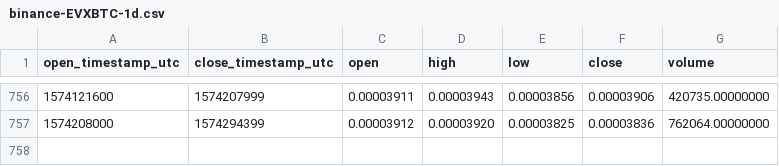
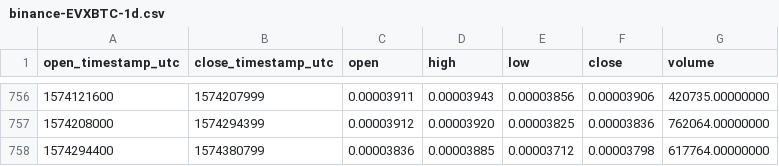
Before and after one commit to cryptobigbro/binance-EVXBTC, a CSV file: binance-EVXBTC-1d.csv, drawn as a sheet; only a part is shown, gaps mark what is left out.

Commit message:
Update OHLCV data.

```diff
--- a/binance-EVXBTC-1d.csv
+++ b/binance-EVXBTC-1d.csv
@@ -757 +757,2 @@ open_timestamp_utc,close_timestamp_utc,open,high,low,close,volume
 1574208000,1574294399,0.00003912,0.00003920,0.00003825,0.00003836,762064.00000000
+1574294400,1574380799,0.00003836,0.00003885,0.00003712,0.00003798,617764.00000000
```
Also changed, not shown: 1 other file.
